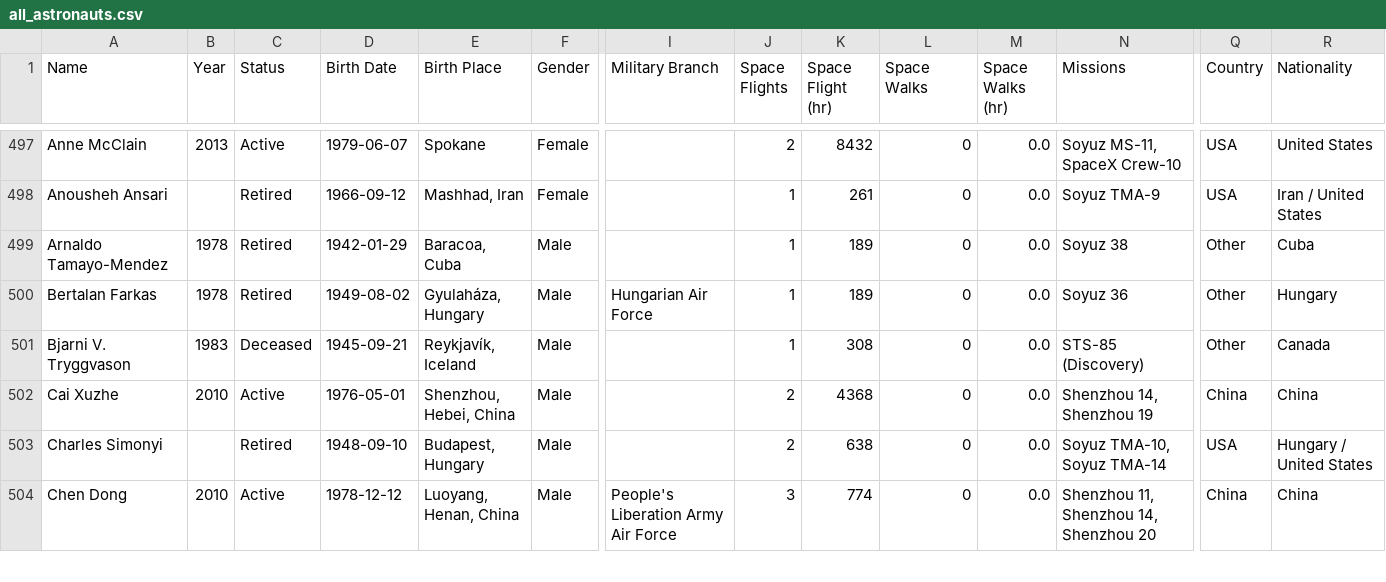
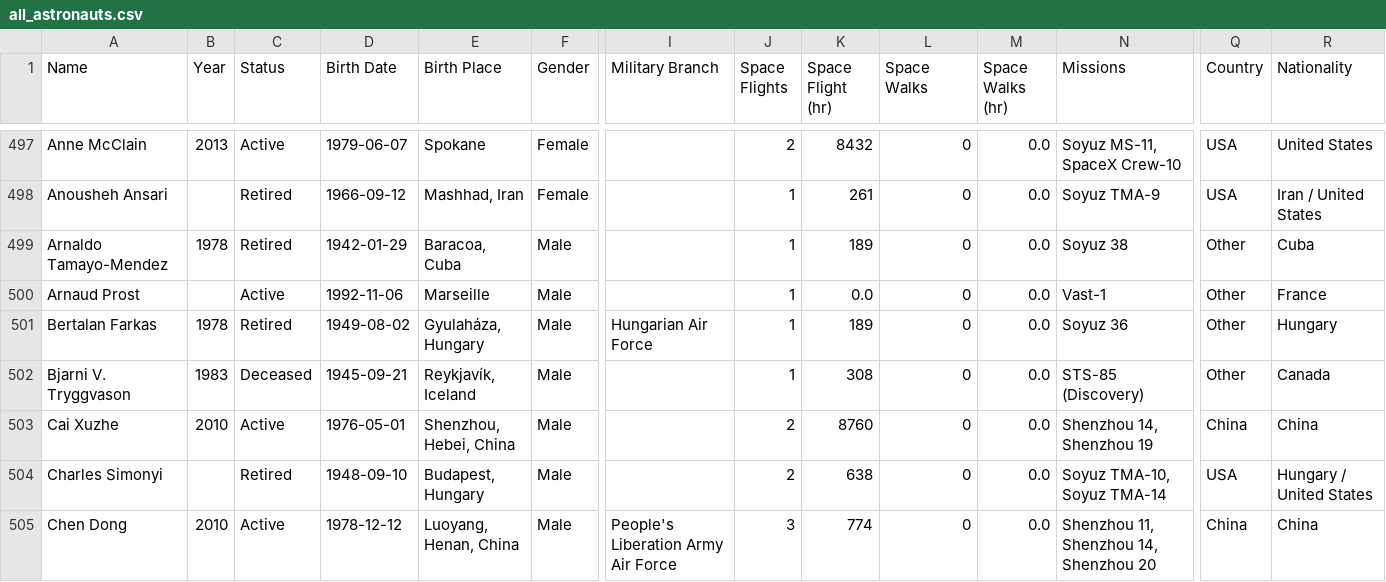
Before and after one commit to FormMe/HumanSpaceFlights, a CSV file: data/all_astronauts.csv, drawn as a sheet; only a part is shown, gaps mark what is left out; addresses are those after the commit; rows hold the shown columns only; the diff covers the shown part only; the diff names each change by its address in the sheet, - before the commit and + after, or states it on an @@ line.

```diff
--- a/data/all_astronauts.csv
+++ b/data/all_astronauts.csv
+row 500: Arnaud Prost |  | Active | 1992-11-06 | Marseille | Male |  | 1 | 0.0 | 0 | 0.0 | Vast-1 | Other | France
-K503 (Space Flight (hr)): 4368
+K503 (Space Flight (hr)): 8760
```
Also changed, not shown: 2 added rows, 5 removed rows and 31 edited cells elsewhere in this file, data/missions.csv, 8 other files.
